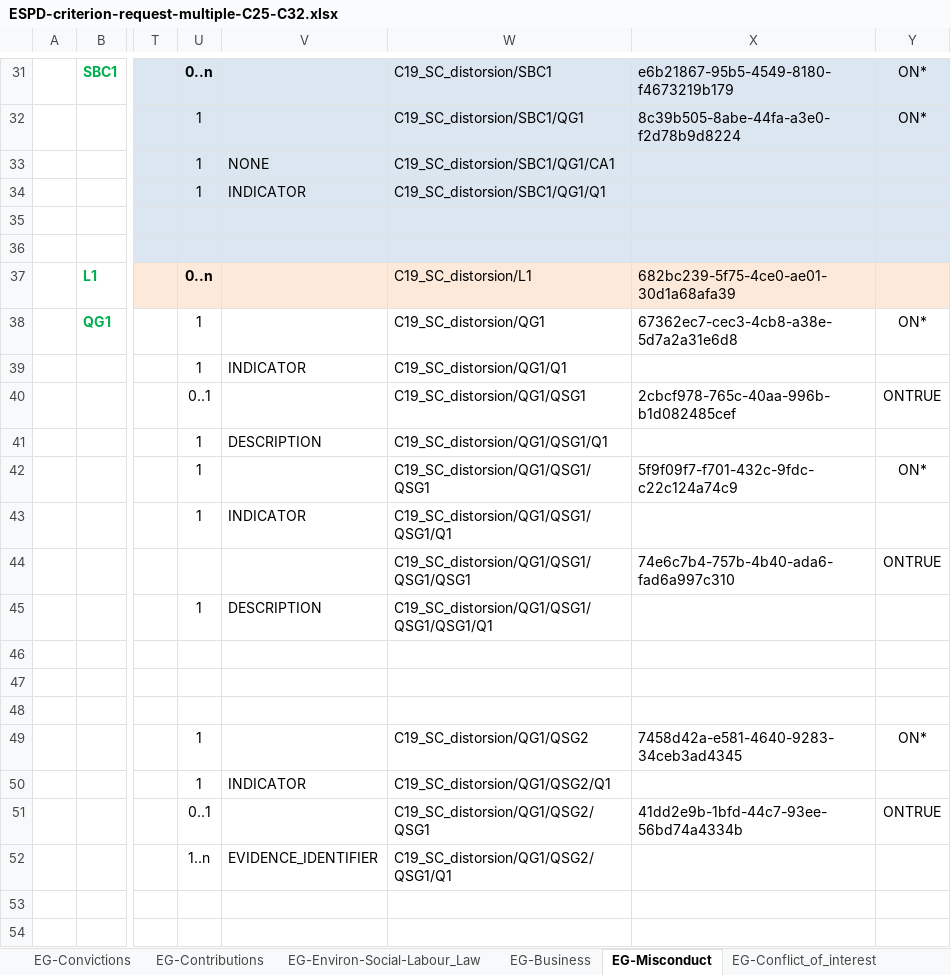
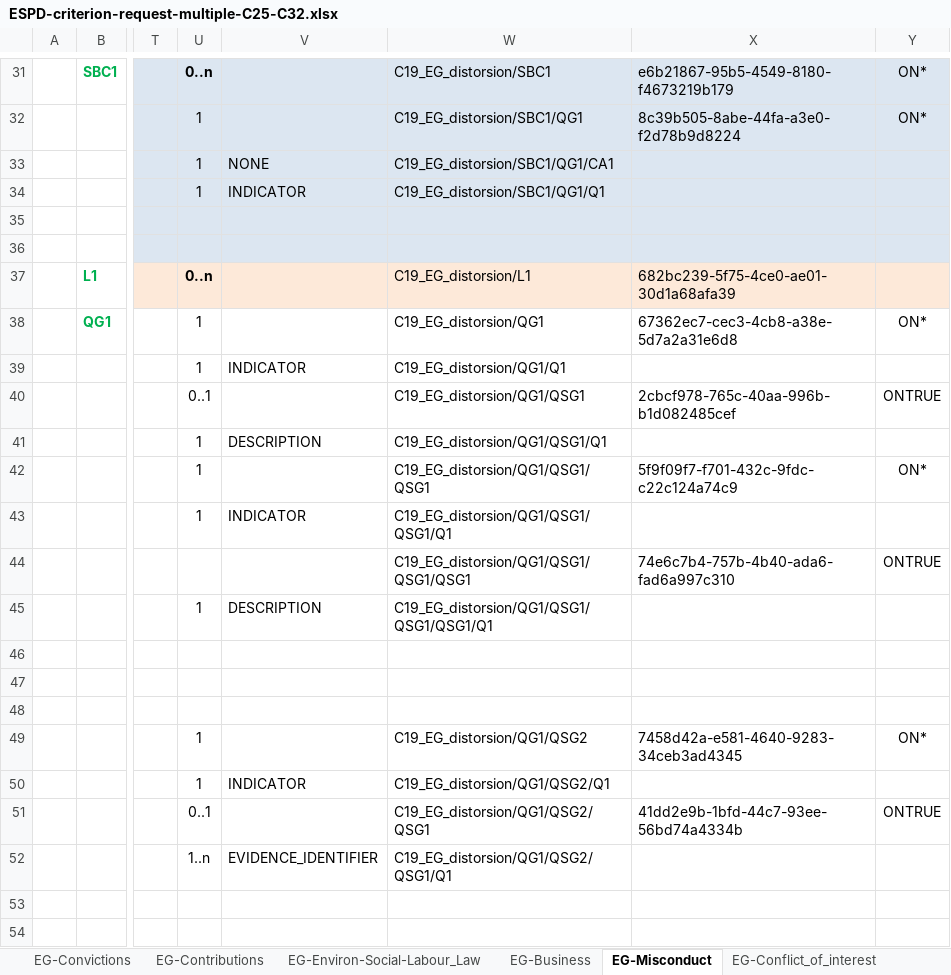
Before and after one commit to OP-TED/ESPD-EDM, an Excel workbook: criterion/ESPD-criterion-request-multiple-C25-C32.xlsx, sheet EG-Misconduct, drawn as a sheet; only a part is shown, gaps mark what is left out; values as stored, in another font and other column widths than the file's, no borders; the diff covers the shown part only; the diff names each change by its address in the sheet, - before the commit and + after, or states it on an @@ line.

```diff
--- a/criterion/ESPD-criterion-request-multiple-C25-C32.xlsx (sheet EG-Misconduct)
+++ b/criterion/ESPD-criterion-request-multiple-C25-C32.xlsx (sheet EG-Misconduct)
-W31: C19_SC_distorsion/SBC1
+W31: C19_EG_distorsion/SBC1
-W32: C19_SC_distorsion/SBC1/QG1
+W32: C19_EG_distorsion/SBC1/QG1
-W33: C19_SC_distorsion/SBC1/QG1/CA1
+W33: C19_EG_distorsion/SBC1/QG1/CA1
-W34: C19_SC_distorsion/SBC1/QG1/Q1
+W34: C19_EG_distorsion/SBC1/QG1/Q1
-W37: C19_SC_distorsion/L1
+W37: C19_EG_distorsion/L1
-W38: C19_SC_distorsion/QG1
+W38: C19_EG_distorsion/QG1
-W39: C19_SC_distorsion/QG1/Q1
+W39: C19_EG_distorsion/QG1/Q1
-W40: C19_SC_distorsion/QG1/QSG1
+W40: C19_EG_distorsion/QG1/QSG1
-W41: C19_SC_distorsion/QG1/QSG1/Q1
+W41: C19_EG_distorsion/QG1/QSG1/Q1
-W42: C19_SC_distorsion/QG1/QSG1/QSG1
+W42: C19_EG_distorsion/QG1/QSG1/QSG1
-W43: C19_SC_distorsion/QG1/QSG1/QSG1/Q1
+W43: C19_EG_distorsion/QG1/QSG1/QSG1/Q1
-W44: C19_SC_distorsion/QG1/QSG1/QSG1/QSG1
+W44: C19_EG_distorsion/QG1/QSG1/QSG1/QSG1
-W45: C19_SC_distorsion/QG1/QSG1/QSG1/QSG1/Q1
+W45: C19_EG_distorsion/QG1/QSG1/QSG1/QSG1/Q1
-W49: C19_SC_distorsion/QG1/QSG2
+W49: C19_EG_distorsion/QG1/QSG2
-W50: C19_SC_distorsion/QG1/QSG2/Q1
+W50: C19_EG_distorsion/QG1/QSG2/Q1
-W51: C19_SC_distorsion/QG1/QSG2/QSG1
+W51: C19_EG_distorsion/QG1/QSG2/QSG1
-W52: C19_SC_distorsion/QG1/QSG2/QSG1/Q1
+W52: C19_EG_distorsion/QG1/QSG2/QSG1/Q1
```
Also changed, not shown: 19 edited cells elsewhere in this sheet, criterion/ESPD-criterion-response-multiple-C1-C25-C32.xlsx.
